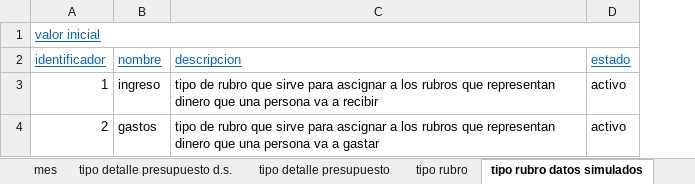
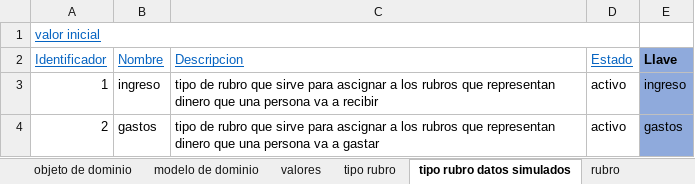
Before and after one commit to DOOPan2022/Presupuesto, an Excel workbook: Clase/Modelo de dominio/doo/doo.xlsx, sheet tipo rubro datos simulados, drawn as a sheet; values as stored, in another font and other column widths than the file's, no borders; the diff names each change by its address in the sheet, - before the commit and + after, or states it on an @@ line.

```diff
--- a/Clase/Modelo de dominio/doo/doo.xlsx (sheet tipo rubro datos simulados)
+++ b/Clase/Modelo de dominio/doo/doo.xlsx (sheet tipo rubro datos simulados)
+column E (Llave), rows 3-4: ingreso | gastos
-A2: identificador
+A2: Identificador
-B2: nombre
+B2: Nombre
-C2: descripcion
+C2: Descripcion
-D2: estado
+D2: Estado
```
Also changed, not shown: sheet compromiso financiero, sheet valores, sheet persona, sheet rubro, sheet rubro datos simulados, sheet compromiso fina datos simulados, 9 more sheets, other sheet tabs, formulas that keep their value, 1 other file.
